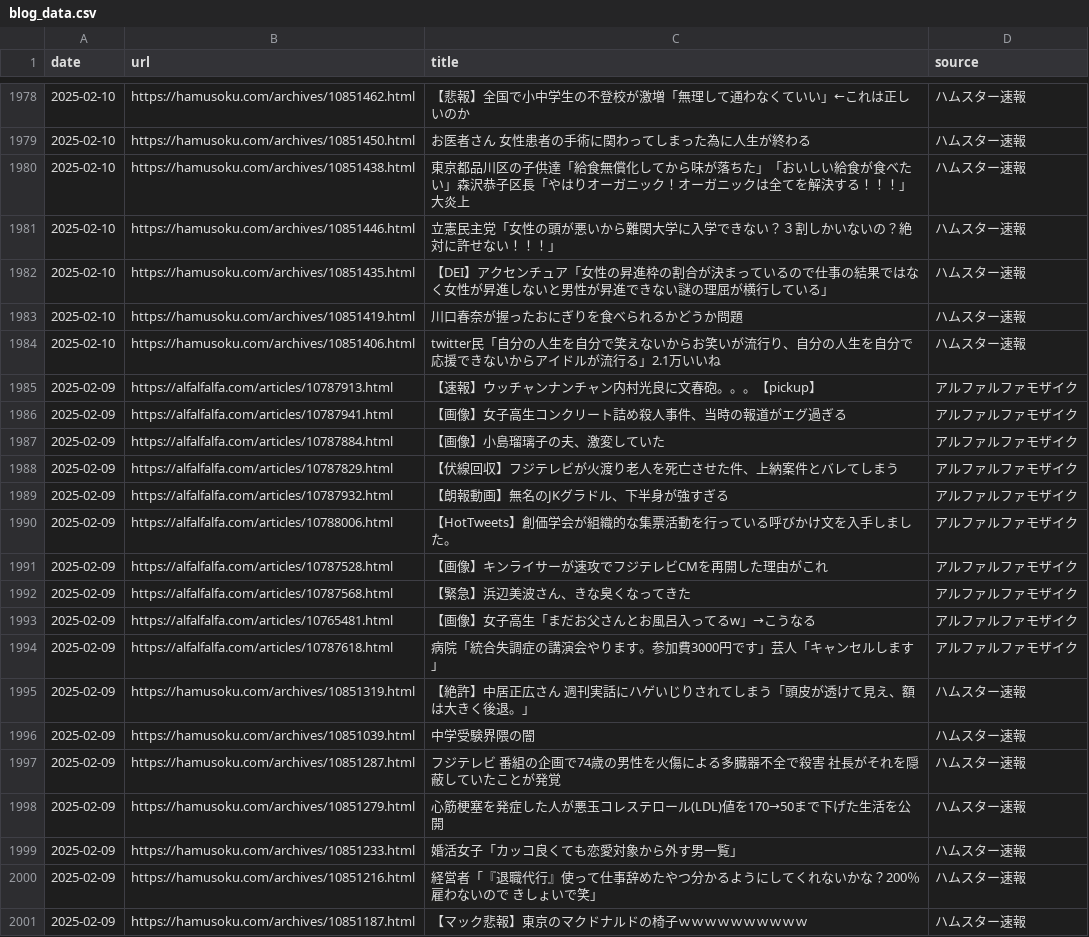
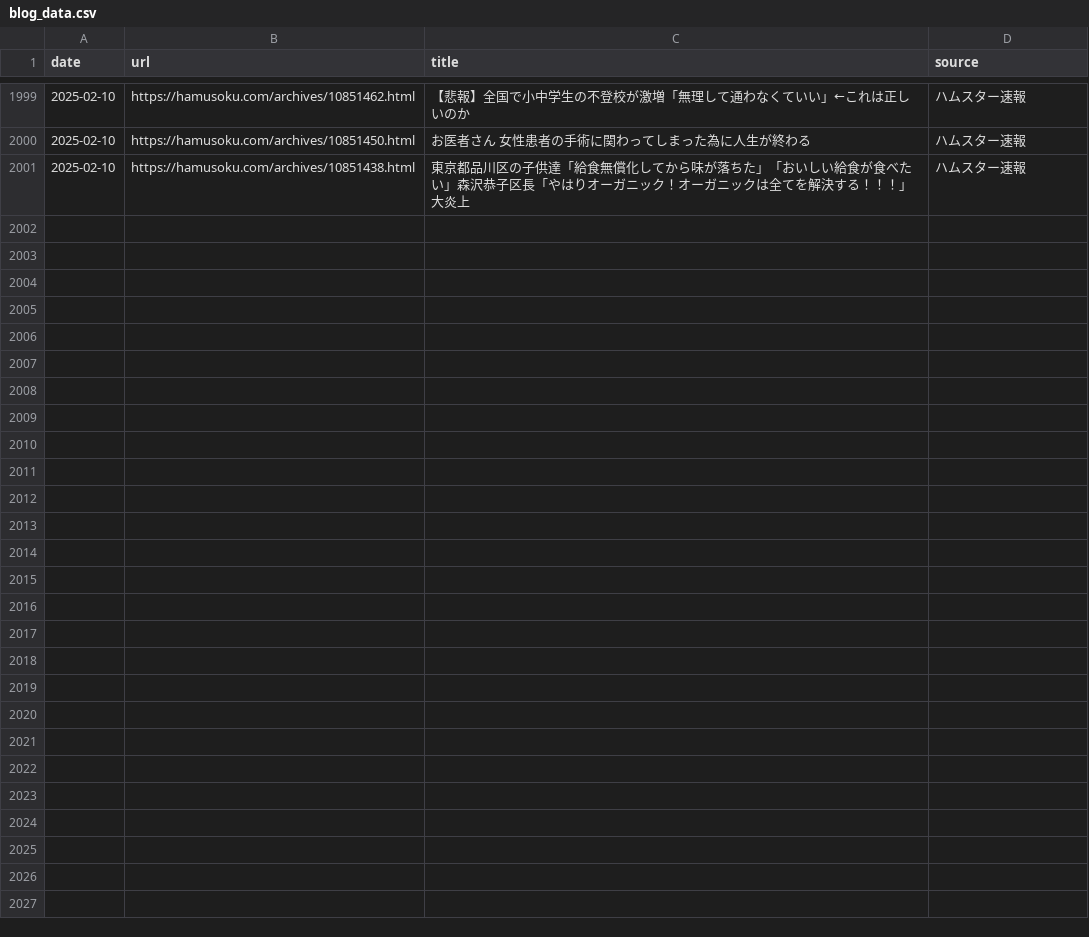
Before and after one commit to frameghostman/githubactionstest, a CSV file: blog_data.csv, drawn as a sheet; only a part is shown, gaps mark what is left out; removed rows and columns are numbered as before the commit, all else as after; the diff covers the shown part only; the diff names each change by its address in the sheet, - before the commit and + after, or states it on an @@ line.

```diff
--- a/blog_data.csv
+++ b/blog_data.csv
-row 1981: 2025-02-10 | https://hamusoku.com/archives/10851446.html | 立憲民主党「女性の頭が悪いから難関大学に入学できない？３割しかいないの？絶対に許せない！！！」 | ハムスター速報
-row 1982: 2025-02-10 | https://hamusoku.com/archives/10851435.html | 【DEI】アクセンチュア「女性の昇進枠の割合が決まっているので仕事の結果ではなく女性が昇進しないと男性が昇進できない謎の理屈が横行している」 | ハムスター速報
-row 1983: 2025-02-10 | https://hamusoku.com/archives/10851419.html | 川口春奈が握ったおにぎりを食べられるかどうか問題 | ハムスター速報
-row 1984: 2025-02-10 | https://hamusoku.com/archives/10851406.html | twitter民「自分の人生を自分で笑えないからお笑いが流行り、自分の人生を自分で応援できないからアイドルが流行る」2.1万いいね | ハムスター速報
-row 1985: 2025-02-09 | https://alfalfalfa.com/articles/10787913.html | 【速報】ウッチャンナンチャン内村光良に文春砲。。。【pickup】 | アルファルファモザイク
-row 1986: 2025-02-09 | https://alfalfalfa.com/articles/10787941.html | 【画像】女子高生コンクリート詰め殺人事件、当時の報道がエグ過ぎる | アルファルファモザイク
-row 1987: 2025-02-09 | https://alfalfalfa.com/articles/10787884.html | 【画像】小島瑠璃子の夫、激変していた | アルファルファモザイク
-row 1988: 2025-02-09 | https://alfalfalfa.com/articles/10787829.html | 【伏線回収】フジテレビが火渡り老人を死亡させた件、上納案件とバレてしまう | アルファルファモザイク
-row 1989: 2025-02-09 | https://alfalfalfa.com/articles/10787932.html | 【朗報動画】無名のJKグラドル、下半身が強すぎる | アルファルファモザイク
-row 1990: 2025-02-09 | https://alfalfalfa.com/articles/10788006.html | 【HotTweets】創価学会が組織的な集票活動を行っている呼びかけ文を入手しました。 | アルファルファモザイク
-row 1991: 2025-02-09 | https://alfalfalfa.com/articles/10787528.html | 【画像】キンライサーが速攻でフジテレビCMを再開した理由がこれ | アルファルファモザイク
-row 1992: 2025-02-09 | https://alfalfalfa.com/articles/10787568.html | 【緊急】浜辺美波さん、きな臭くなってきた | アルファルファモザイク
-row 1993: 2025-02-09 | https://alfalfalfa.com/articles/10765481.html | 【画像】女子高生「まだお父さんとお風呂入ってるw」→こうなる | アルファルファモザイク
-row 1994: 2025-02-09 | https://alfalfalfa.com/articles/10787618.html | 病院「統合失調症の講演会やります。参加費3000円です」芸人「キャンセルします」 | アルファルファモザイク
-row 1995: 2025-02-09 | https://hamusoku.com/archives/10851319.html | 【絶許】中居正広さん 週刊実話にハゲいじりされてしまう「頭皮が透けて見え、額は大きく後退。」 | ハムスター速報
-row 1996: 2025-02-09 | https://hamusoku.com/archives/10851039.html | 中学受験界隈の闇 | ハムスター速報
-row 1997: 2025-02-09 | https://hamusoku.com/archives/10851287.html | フジテレビ 番組の企画で74歳の男性を火傷による多臓器不全で殺害 社長がそれを隠蔽していたことが発覚 | ハムスター速報
-row 1998: 2025-02-09 | https://hamusoku.com/archives/10851279.html | 心筋梗塞を発症した人が悪玉コレステロール(LDL)値を170→50まで下げた生活を公開 | ハムスター速報
-row 1999: 2025-02-09 | https://hamusoku.com/archives/10851233.html | 婚活女子「カッコ良くても恋愛対象から外す男一覧」 | ハムスター速報
-row 2000: 2025-02-09 | https://hamusoku.com/archives/10851216.html | 経営者「『退職代行』使って仕事辞めたやつ分かるようにしてくれないかな？200％雇わないので きしょいで笑」 | ハムスター速報
-row 2001: 2025-02-09 | https://hamusoku.com/archives/10851187.html | 【マック悲報】東京のマクドナルドの椅子ｗｗｗｗｗｗｗｗｗｗ | ハムスター速報
```
Also changed, not shown: 21 added rows elsewhere in this file, 2 other files.
